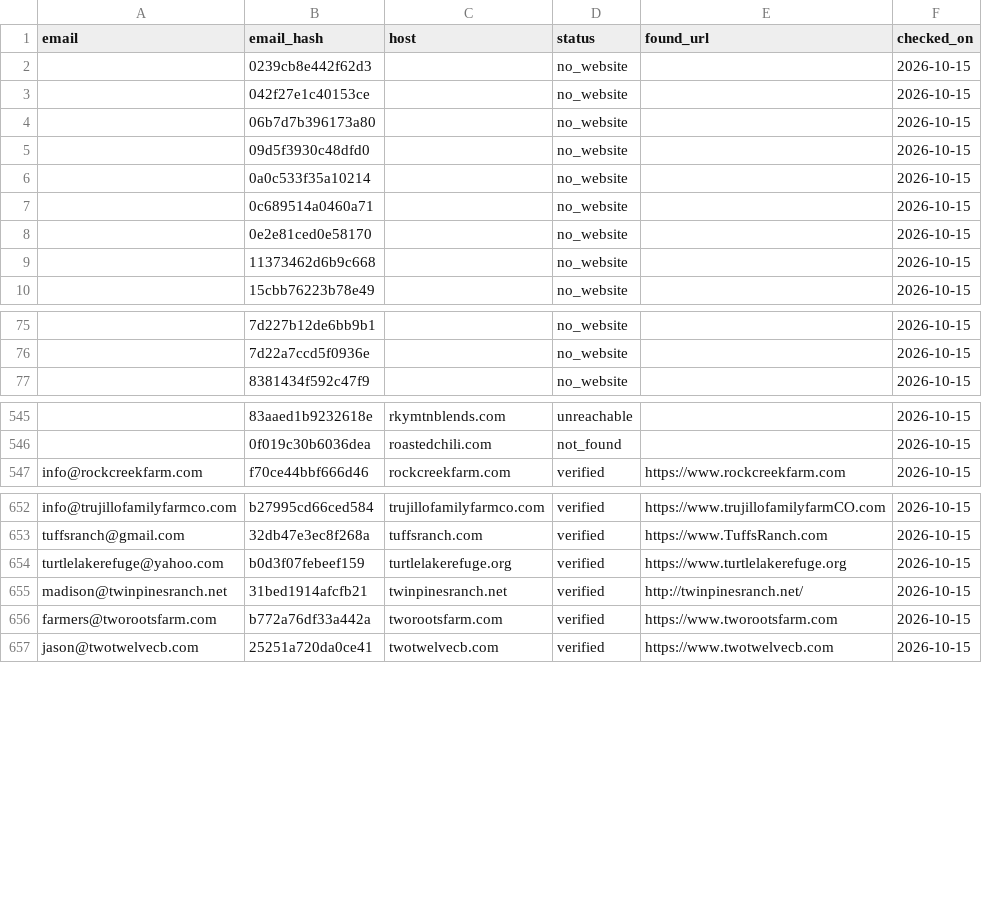
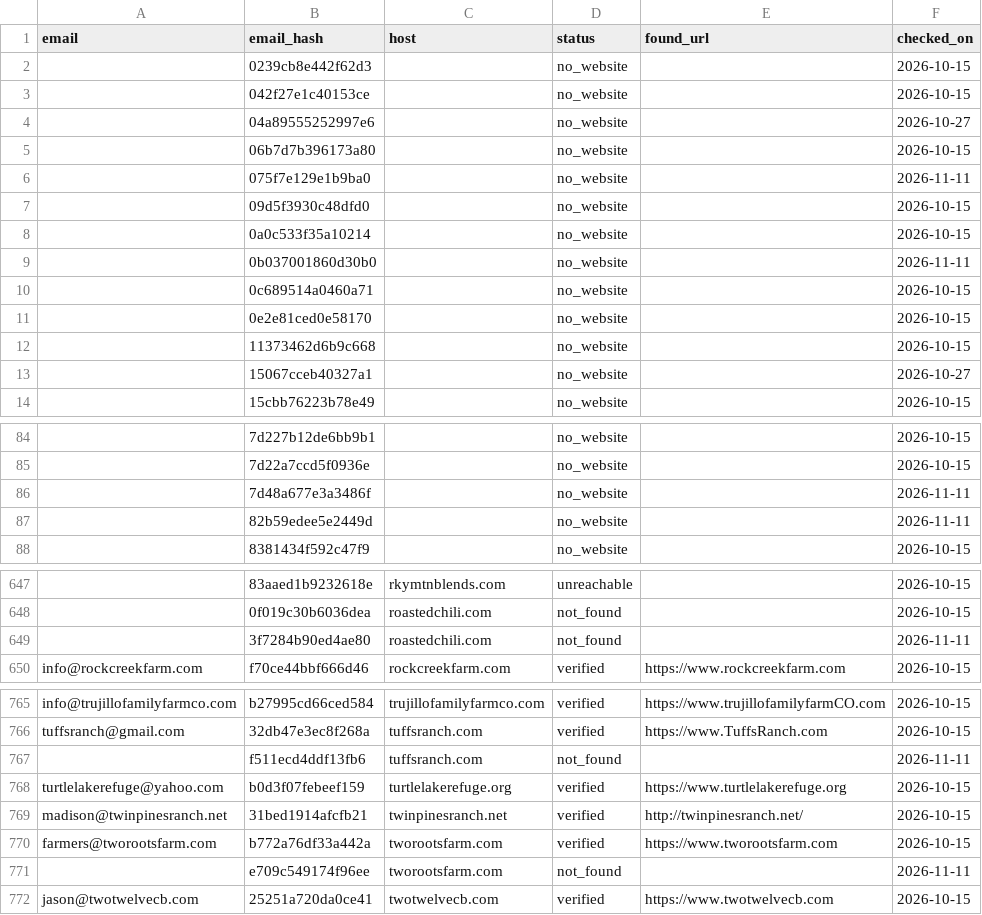
Before and after one commit to open-food-web/colorado-open-food-web, a CSV file: inputs/email_verification.csv, drawn as a sheet; only a part is shown, gaps mark what is left out; the diff covers the shown part only; the diff names each change by its address in the sheet, - before the commit and + after, or states it on an @@ line.

Commit message:
data: refresh usda_datashare snapshot

```diff
--- a/inputs/email_verification.csv
+++ b/inputs/email_verification.csv
@@ row 700 moved to row 4: 04a89555252997e6 @@
+row 6:  | 075f7e129e1b9ba0 |  | no_website |  | 2026-11-11
+row 9:  | 0b037001860d30b0 |  | no_website |  | 2026-11-11
@@ row 701 moved to row 13: 15067cceb40327a1 @@
+row 86:  | 7d48a677e3a3486f |  | no_website |  | 2026-11-11
+row 87:  | 82b59edee5e2449d |  | no_website |  | 2026-11-11
+row 649:  | 3f7284b90ed4ae80 | roastedchili.com | not_found |  | 2026-11-11
+row 767:  | f511ecd4ddf13fb6 | tuffsranch.com | not_found |  | 2026-11-11
+row 771:  | e709c549174f96ee | tworootsfarm.com | not_found |  | 2026-11-11
```
Also changed, not shown: 10 added rows and 99 moved rows elsewhere in this file, 2 other files.
